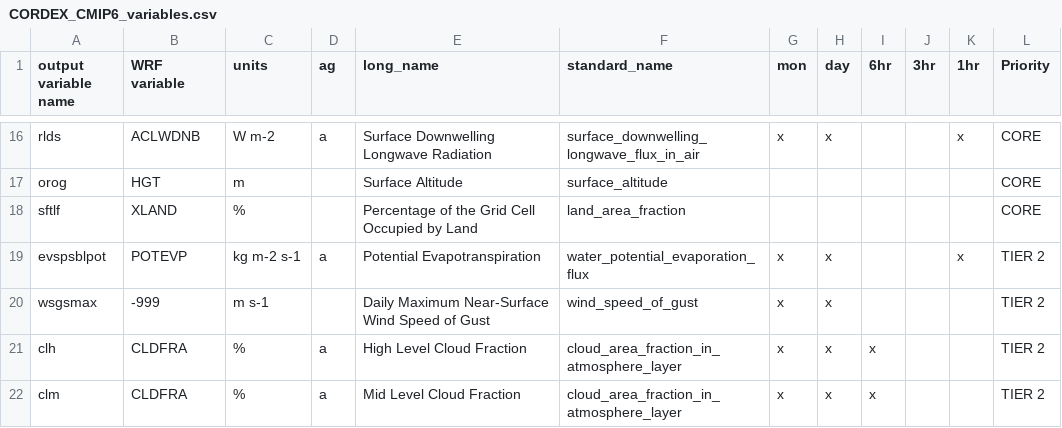
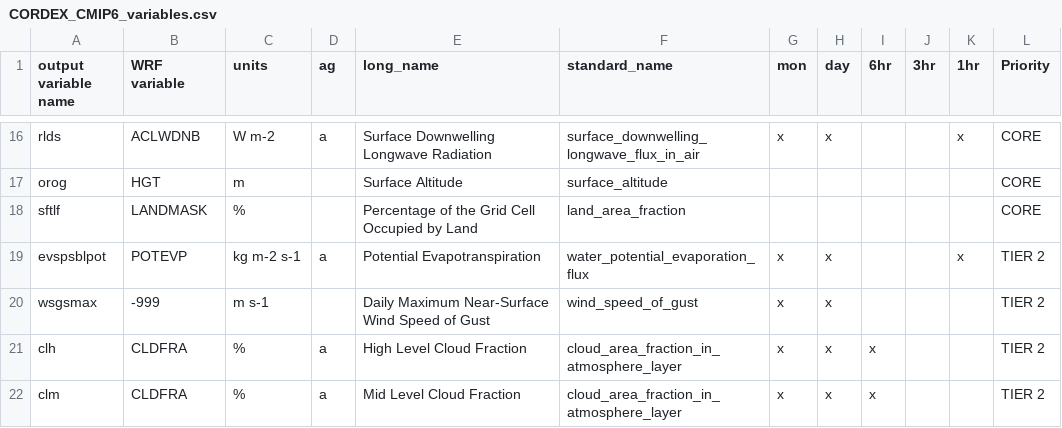
Before and after one commit to sinan0310/WRF-CMORizer, a CSV file: CORDEX_CMIP6_variables.csv, drawn as a sheet; only a part is shown, gaps mark what is left out.

Commit message:
Edit CORDEX_CMIP6_variables.csv
Resolves issue [#11](https://icg4geo.icg.kfa-juelich.de/ExternalRepos/pCMORizer/-/issues/11)

```diff
--- a/CORDEX_CMIP6_variables.csv
+++ b/CORDEX_CMIP6_variables.csv
@@ -17,3 +17,3 @@ rlds,ACLWDNB,W m-2,a,Surface Downwelling Longwave Radiation,surface_downwelling_
 orog,HGT,m,,Surface Altitude,surface_altitude,,,,,,CORE
-sftlf,XLAND,%,,Percentage of the Grid Cell Occupied by Land,land_area_fraction,,,,,,CORE
+sftlf,LANDMASK,%,,Percentage of the Grid Cell Occupied by Land,land_area_fraction,,,,,,CORE
 evspsblpot,POTEVP,kg m-2 s-1,a,Potential Evapotranspiration,water_potential_evaporation_flux,x,x,,,x,TIER 2
```
